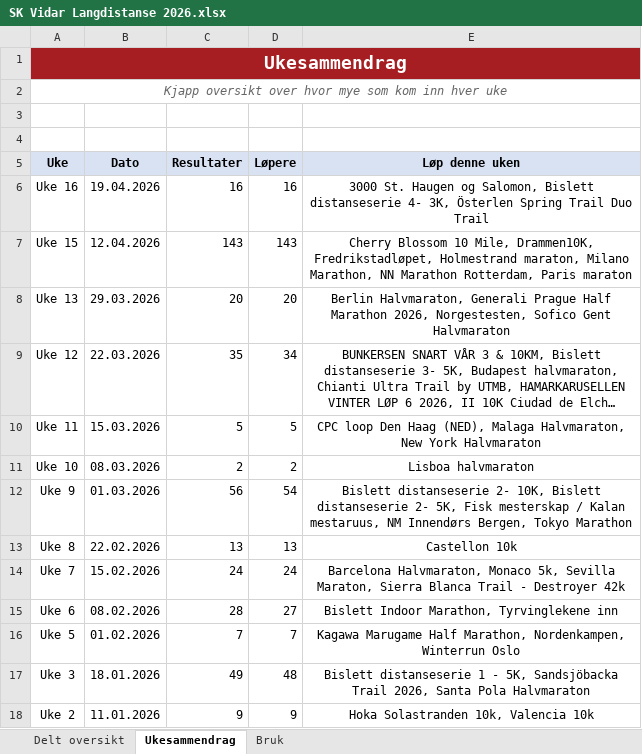
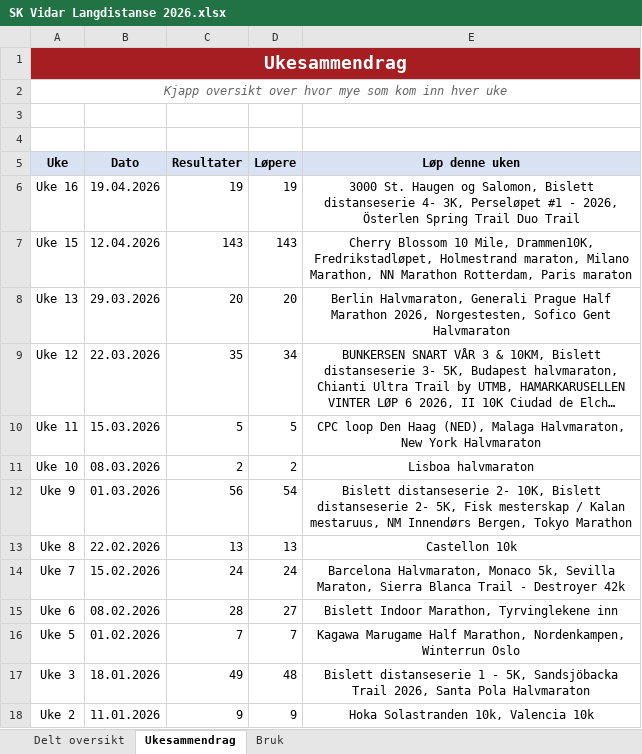
Before and after one commit to gustavByte/sk-vidar-2026-resultater, an Excel workbook: data/delt_oversikt/SK Vidar Langdistanse 2026.xlsx, sheet Ukesammendrag, drawn as a sheet; long unchanged cells end in …; values as stored, in another font and other column widths than the file's, no borders; table styles not drawn; the diff names each change by its address in the sheet, - before the commit and + after, or states it on an @@ line.

Commit message:
Import Perseløpet results

```diff
--- a/data/delt_oversikt/SK Vidar Langdistanse 2026.xlsx (sheet Ukesammendrag)
+++ b/data/delt_oversikt/SK Vidar Langdistanse 2026.xlsx (sheet Ukesammendrag)
-C6 (Resultater): 16
+C6 (Resultater): 19
-D6 (Løpere): 16
+D6 (Løpere): 19
-E6 (Løp denne uken): …4- 3K, Österlen Spring…
+E6 (Løp denne uken): …4- 3K, Perseløpet #1 - 2026, Österlen Spring…
```
Also changed, not shown: sheet Delt oversikt, 1 other file.
